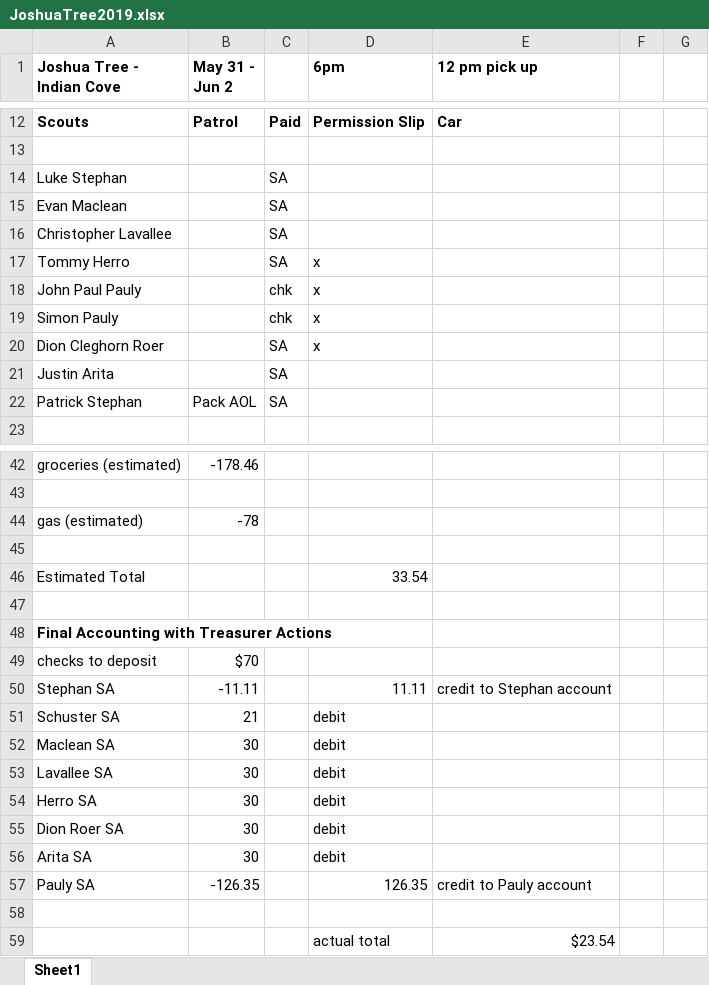
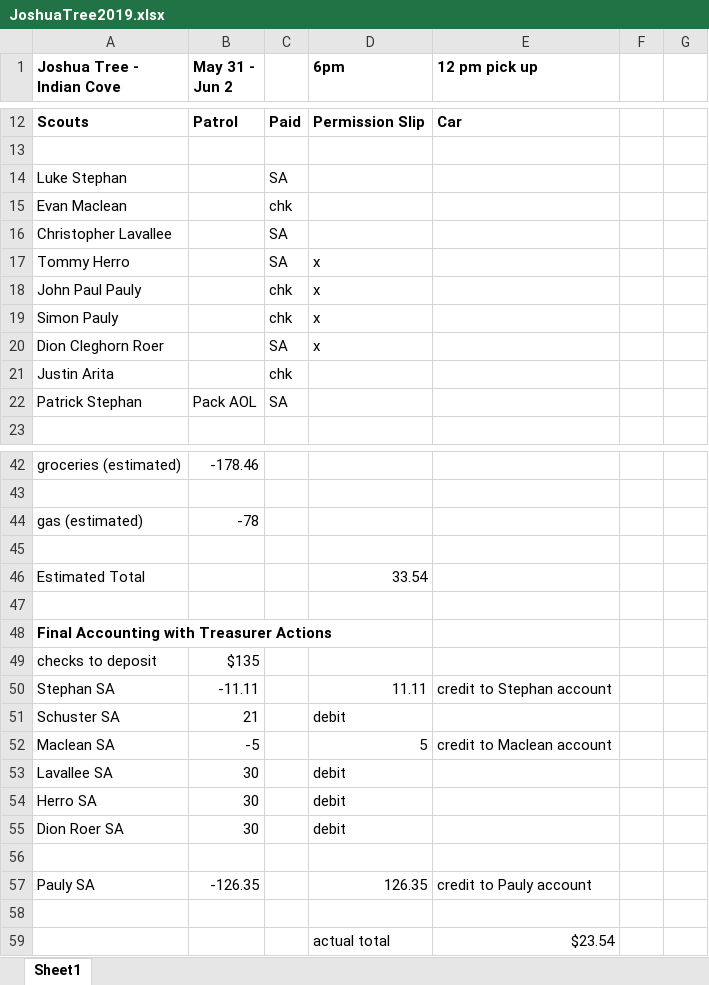
Before and after one commit to stephansm34/troop227, an Excel workbook: events/Joshua_Tree_2019/JoshuaTree2019.xlsx, sheet Sheet1, drawn as a sheet; only a part is shown, gaps mark what is left out; values as stored, in another font and other column widths than the file's, no borders; removed rows and columns are numbered as before the commit, all else as after; the diff names each change by its address in the sheet, - before the commit and + after, or states it on an @@ line.

```diff
--- a/events/Joshua_Tree_2019/JoshuaTree2019.xlsx (sheet Sheet1)
+++ b/events/Joshua_Tree_2019/JoshuaTree2019.xlsx (sheet Sheet1)
-C15: SA
+C15: chk
-C21: SA
+C21: chk
-B49 (May 31 - Jun 2): $70
+B49 (May 31 - Jun 2): $135
-row 52: Maclean SA | 30 |  | debit
+row 52: Maclean SA | -5 |  | 5 | credit to Maclean account
-row 56: Arita SA | 30 |  | debit
+row 56: (empty)
```
Also changed, not shown: 5 other files.
